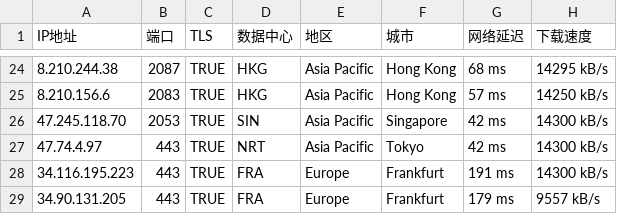
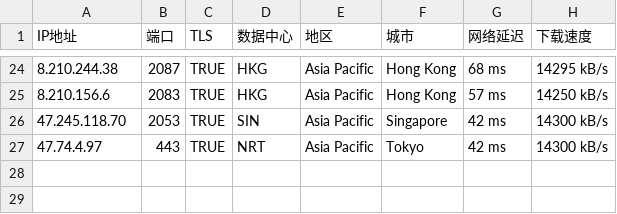
Before and after one commit to SINGO1986/0703, a CSV file: TROJANIP.csv, drawn as a sheet; only a part is shown, gaps mark what is left out.

Commit message:
Update TROJANIP.csv

```diff
--- a/TROJANIP.csv
+++ b/TROJANIP.csv
@@ -27,3 +27 @@ IP地址,端口,TLS,数据中心,地区,城市,网络延迟,下载速度
 47.74.4.97,443,TRUE,NRT,Asia Pacific,Tokyo,42 ms,14300 kB/s
-34.116.195.223,443,TRUE,FRA,Europe,Frankfurt,191 ms,14300 kB/s
-34.90.131.205,443,TRUE,FRA,Europe,Frankfurt,179 ms,9557 kB/s
```
